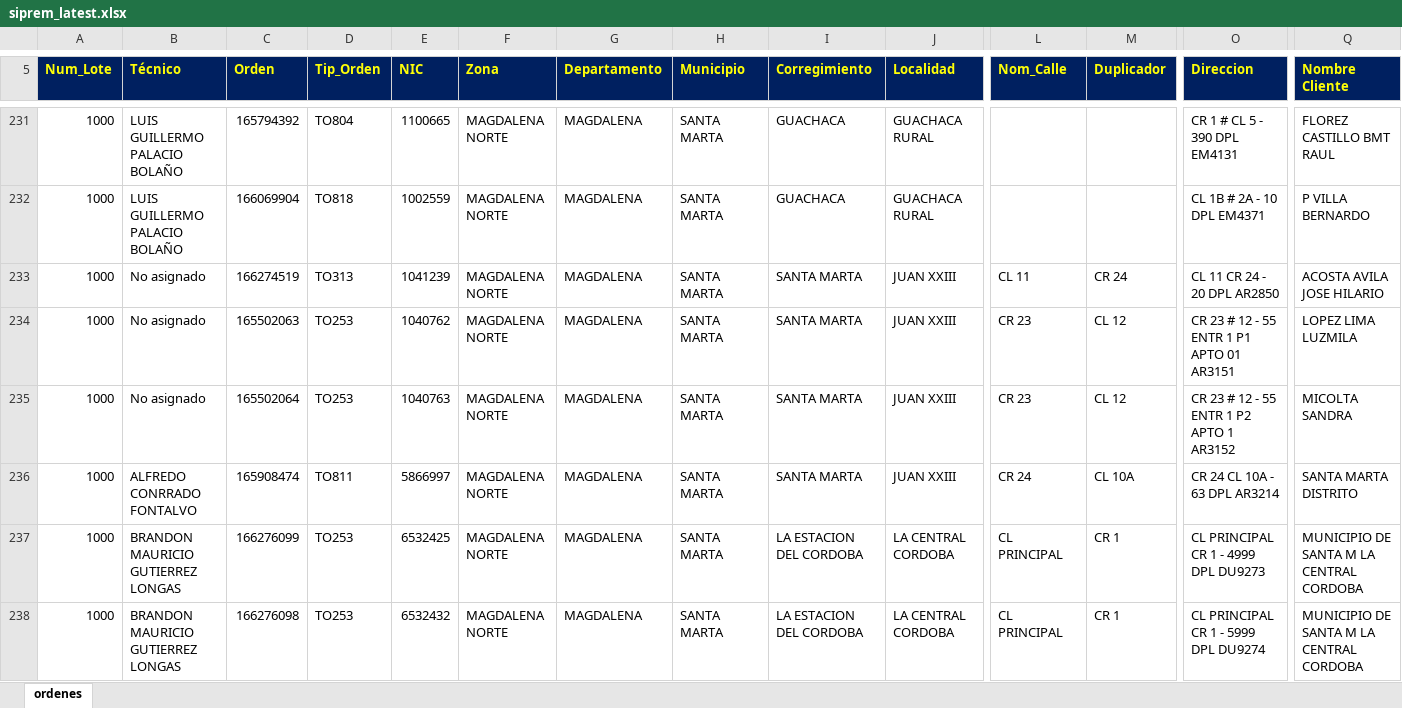
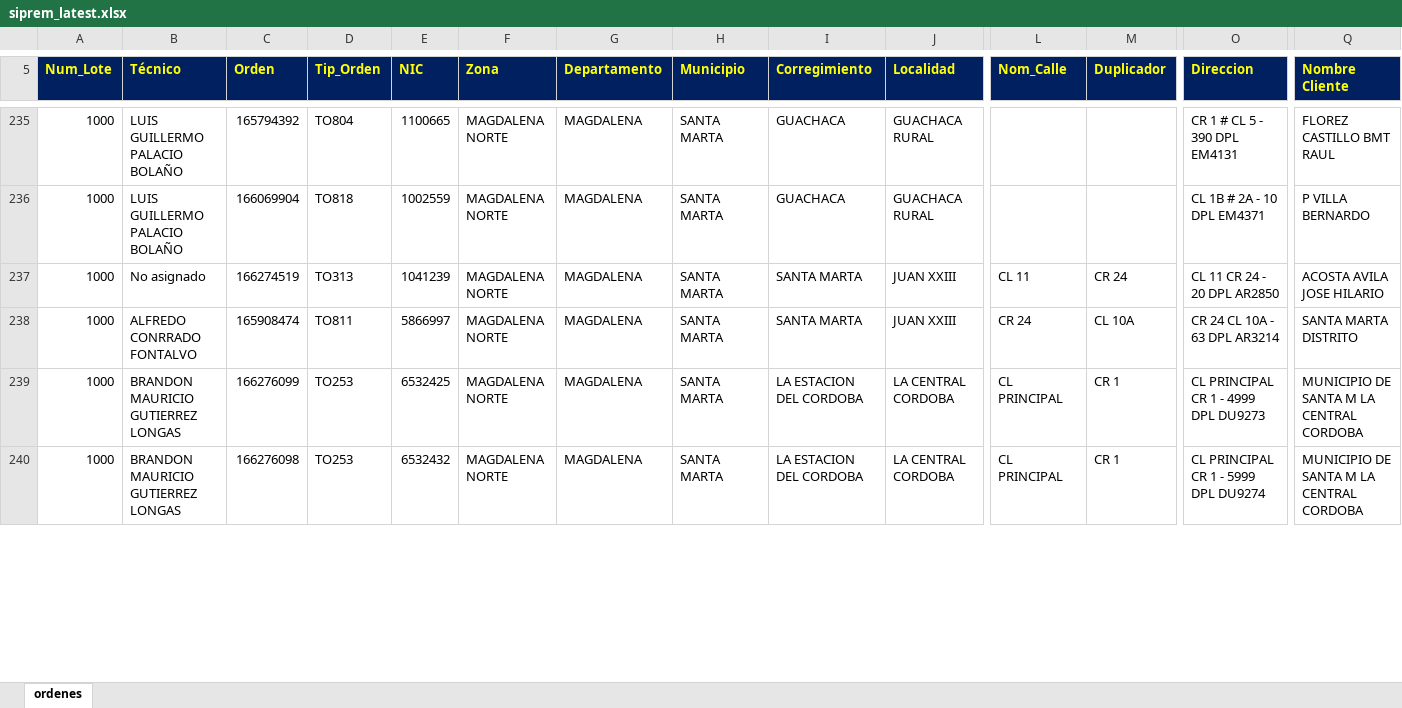
Before and after one commit to vikano27-debug/Dashboard_ING_VOA, an Excel workbook: siprem_latest.xlsx, sheet ordenes, drawn as a sheet; only a part is shown, gaps mark what is left out; values as stored, in another font and other column widths than the file's, no borders; removed rows and columns are numbered as before the commit, all else as after; rows hold the shown columns only; the diff covers the shown part only; the diff names each change by its address in the sheet, - before the commit and + after, or states it on an @@ line.

```diff
--- a/siprem_latest.xlsx (sheet ordenes)
+++ b/siprem_latest.xlsx (sheet ordenes)
-row 234: 1000 | No asignado | 165502063 | TO253 | 1040762 | MAGDALENA NORTE | MAGDALENA | SANTA MARTA | SANTA MARTA | JUAN XXIII | CR 23 | CL 12 | CR 23 # 12 - 55 ENTR 1 P1 APTO 01 AR3151 | LOPEZ LIMA LUZMILA
-row 235: 1000 | No asignado | 165502064 | TO253 | 1040763 | MAGDALENA NORTE | MAGDALENA | SANTA MARTA | SANTA MARTA | JUAN XXIII | CR 23 | CL 12 | CR 23 # 12 - 55 ENTR 1 P2 APTO 1 AR3152 | MICOLTA SANDRA
```
Also changed, not shown: 27 added rows, 24 removed rows and 37 edited cells elsewhere in this sheet.
